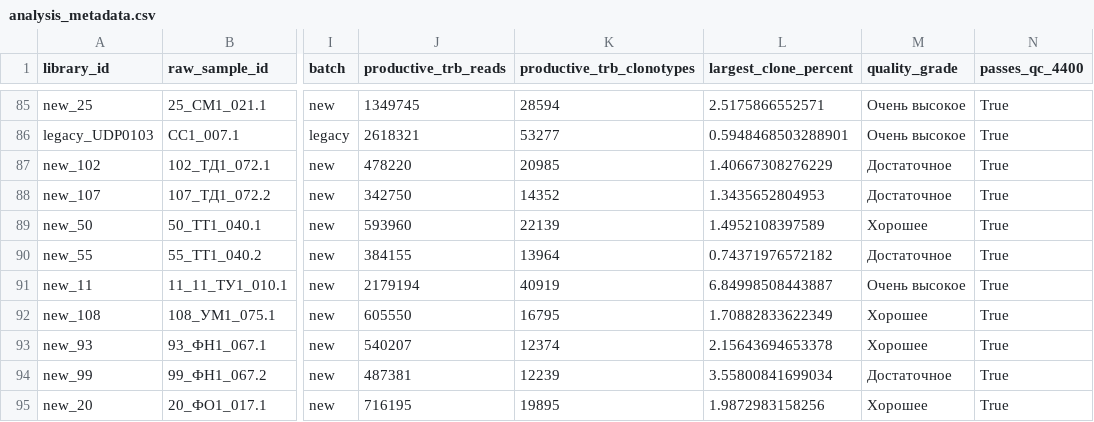
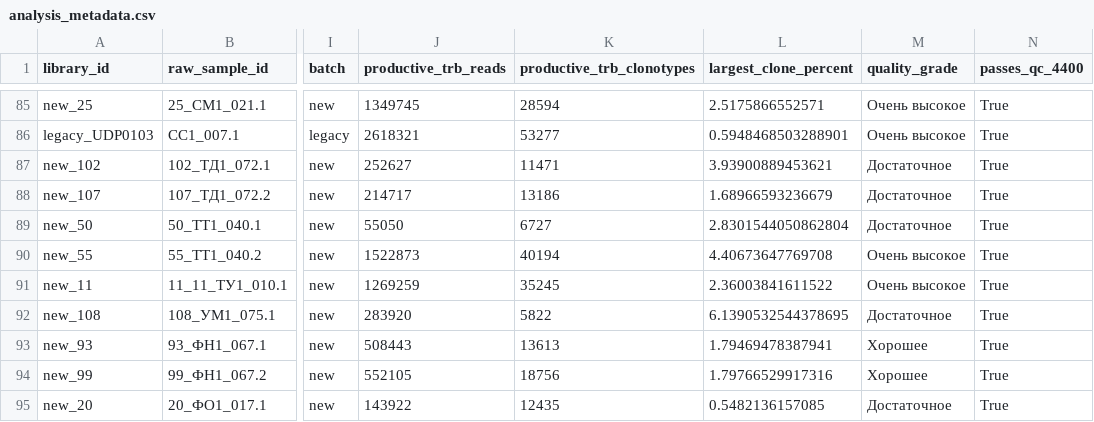
Before and after one commit to komkovamariia/measles_2026, a CSV file: config/analysis_metadata.csv, drawn as a sheet; only a part is shown, gaps mark what is left out; the diff covers the shown part only; the diff names each change by its address in the sheet, - before the commit and + after, or states it on an @@ line.

```diff
--- a/config/analysis_metadata.csv
+++ b/config/analysis_metadata.csv
-J87 (productive_trb_reads): 478220
+J87 (productive_trb_reads): 252627
-K87 (productive_trb_clonotypes): 20985
+K87 (productive_trb_clonotypes): 11471
-L87 (largest_clone_percent): 1.40667308276229
+L87 (largest_clone_percent): 3.93900889453621
-J88 (productive_trb_reads): 342750
+J88 (productive_trb_reads): 214717
-K88 (productive_trb_clonotypes): 14352
+K88 (productive_trb_clonotypes): 13186
-L88 (largest_clone_percent): 1.3435652804953
+L88 (largest_clone_percent): 1.68966593236679
-J89 (productive_trb_reads): 593960
+J89 (productive_trb_reads): 55050
-K89 (productive_trb_clonotypes): 22139
+K89 (productive_trb_clonotypes): 6727
-L89 (largest_clone_percent): 1.4952108397589
+L89 (largest_clone_percent): 2.8301544050862804
-M89 (quality_grade): Хорошее
+M89 (quality_grade): Достаточное
-J90 (productive_trb_reads): 384155
+J90 (productive_trb_reads): 1522873
-K90 (productive_trb_clonotypes): 13964
+K90 (productive_trb_clonotypes): 40194
-L90 (largest_clone_percent): 0.74371976572182
+L90 (largest_clone_percent): 4.40673647769708
-M90 (quality_grade): Достаточное
+M90 (quality_grade): Очень высокое
-J91 (productive_trb_reads): 2179194
+J91 (productive_trb_reads): 1269259
-K91 (productive_trb_clonotypes): 40919
+K91 (productive_trb_clonotypes): 35245
-L91 (largest_clone_percent): 6.84998508443887
+L91 (largest_clone_percent): 2.36003841611522
-J92 (productive_trb_reads): 605550
+J92 (productive_trb_reads): 283920
-K92 (productive_trb_clonotypes): 16795
+K92 (productive_trb_clonotypes): 5822
-L92 (largest_clone_percent): 1.70882833622349
+L92 (largest_clone_percent): 6.1390532544378695
-M92 (quality_grade): Хорошее
+M92 (quality_grade): Достаточное
-J93 (productive_trb_reads): 540207
+J93 (productive_trb_reads): 508443
-K93 (productive_trb_clonotypes): 12374
+K93 (productive_trb_clonotypes): 13613
-L93 (largest_clone_percent): 2.15643694653378
+L93 (largest_clone_percent): 1.79469478387941
-J94 (productive_trb_reads): 487381
+J94 (productive_trb_reads): 552105
-K94 (productive_trb_clonotypes): 12239
+K94 (productive_trb_clonotypes): 18756
-L94 (largest_clone_percent): 3.55800841699034
+L94 (largest_clone_percent): 1.79766529917316
-M94 (quality_grade): Достаточное
+M94 (quality_grade): Хорошее
-J95 (productive_trb_reads): 716195
+J95 (productive_trb_reads): 143922
-K95 (productive_trb_clonotypes): 19895
+K95 (productive_trb_clonotypes): 12435
-L95 (largest_clone_percent): 1.9872983158256
+L95 (largest_clone_percent): 0.5482136157085
-M95 (quality_grade): Хорошее
+M95 (quality_grade): Достаточное
```
Also changed, not shown: 85 edited cells elsewhere in this file.
